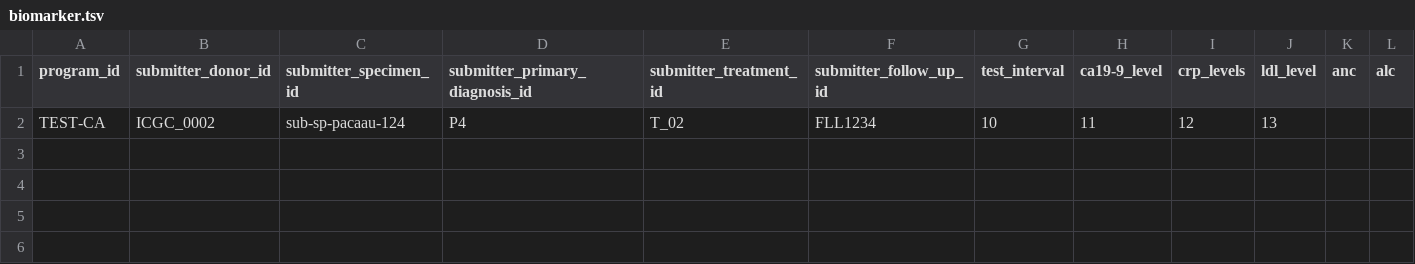
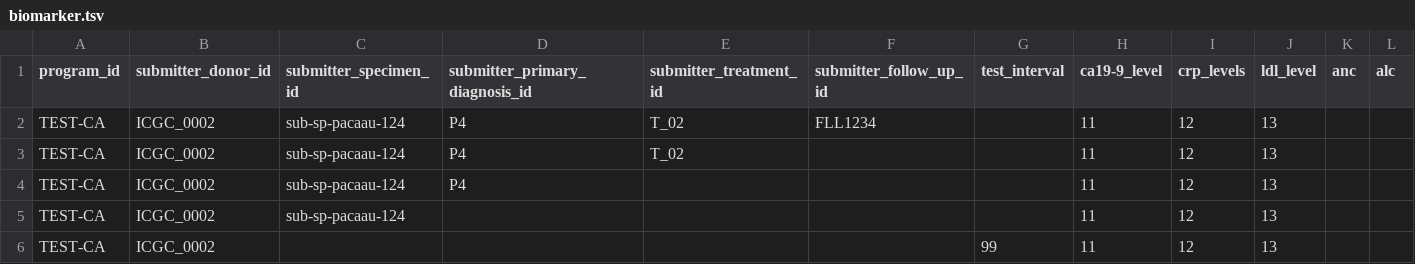
Before and after one commit to icgc-argo/argo-clinical, a TSV file: sampleFiles/clinical/biomarker.tsv, drawn as a sheet; only a part is shown; rows hold the shown columns only; the diff names each change by its address in the sheet, - before the commit and + after, or states it on an @@ line.

Commit message:
allow multiple records in biomarker

```diff
--- a/sampleFiles/clinical/biomarker.tsv
+++ b/sampleFiles/clinical/biomarker.tsv
-G2 (test_interval): 10
+G2 (test_interval): (empty)
+row 3: TEST-CA | ICGC_0002 | sub-sp-pacaau-124 | P4 | T_02 |  |  | 11 | 12 | 13
+row 4: TEST-CA | ICGC_0002 | sub-sp-pacaau-124 | P4 |  |  |  | 11 | 12 | 13
+row 5: TEST-CA | ICGC_0002 | sub-sp-pacaau-124 |  |  |  |  | 11 | 12 | 13
+row 6: TEST-CA | ICGC_0002 |  |  |  |  | 99 | 11 | 12 | 13
```
Also changed, not shown: 4 other files.
